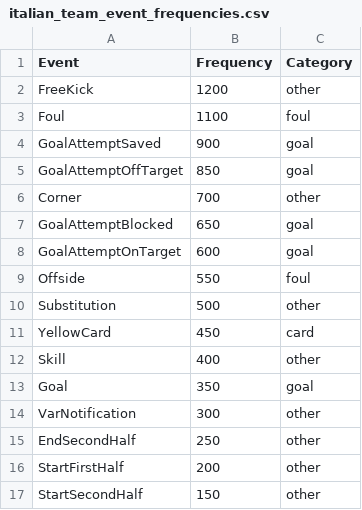
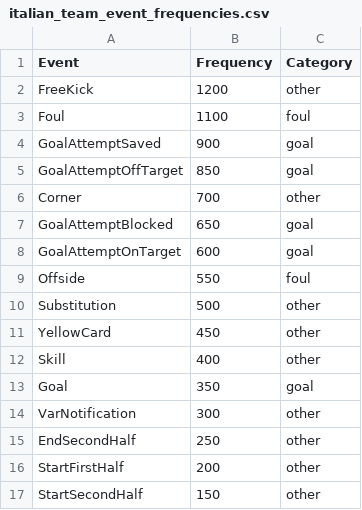
Before and after one commit to zebiriabderrahim/INF8808E, a CSV file: Project/src/assets/data/italian_team_event_frequencies.csv, drawn as a sheet; only a part is shown.

```diff
--- a/Project/src/assets/data/italian_team_event_frequencies.csv
+++ b/Project/src/assets/data/italian_team_event_frequencies.csv
@@ -10,3 +10,3 @@ Offside,550,foul
 Substitution,500,other
-YellowCard,450,card
+YellowCard,450,other
 Skill,400,other
```
Also changed, not shown: 5 other files.
